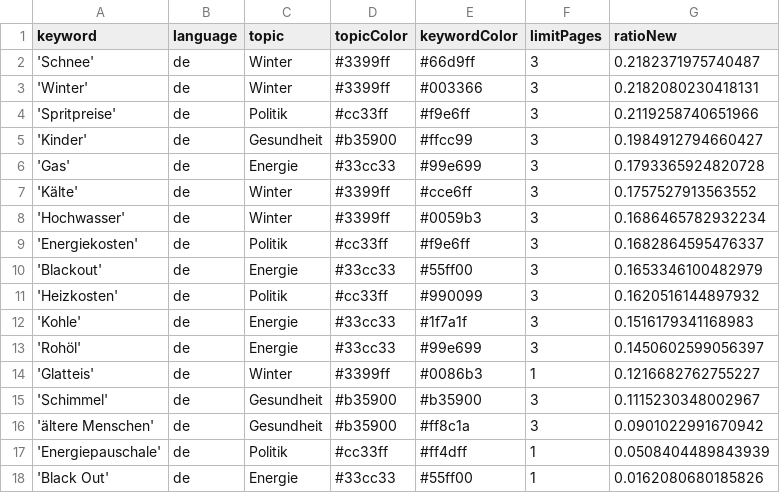
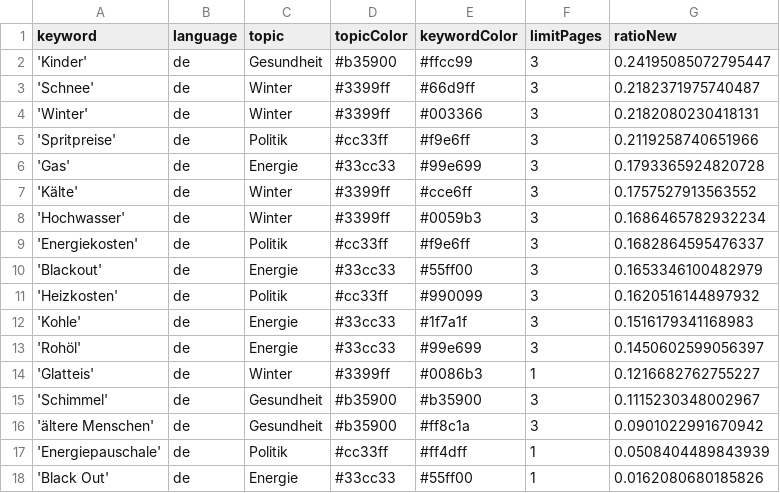
Before and after one commit to paulski99-news/winterIsComing2, a CSV file: keywords.csv, drawn as a sheet; removed rows and columns are numbered as before the commit, all else as after; the diff names each change by its address in the sheet, - before the commit and + after, or states it on an @@ line.

```diff
--- a/keywords.csv
+++ b/keywords.csv
+row 2: 'Kinder' | de | Gesundheit | #b35900 | #ffcc99 | 3 | 0.24195085072795447
-row 5: 'Kinder' | de | Gesundheit | #b35900 | #ffcc99 | 3 | 0.1984912794660427
```
Also changed, not shown: csv/news_2026_04.csv, 1 other file.
